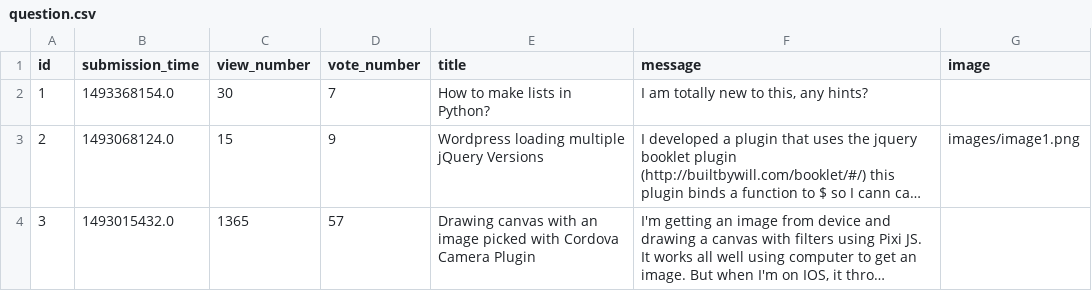
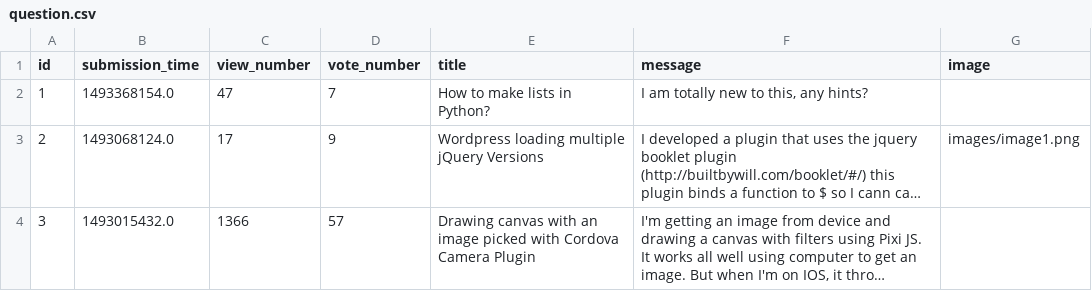
Before and after one commit to CodecoolGlobal/ask-mate-3-python-xKeiro, a CSV file: sample_data/question.csv, drawn as a sheet; long unchanged cells end in …; the diff names each change by its address in the sheet, - before the commit and + after, or states it on an @@ line.

```diff
--- a/sample_data/question.csv
+++ b/sample_data/question.csv
-C2 (view_number): 30
+C2 (view_number): 47
-C3 (view_number): 15
+C3 (view_number): 17
-C4 (view_number): 1365
+C4 (view_number): 1366
```
Also changed, not shown: sample_data/answer.csv, 4 other files.
